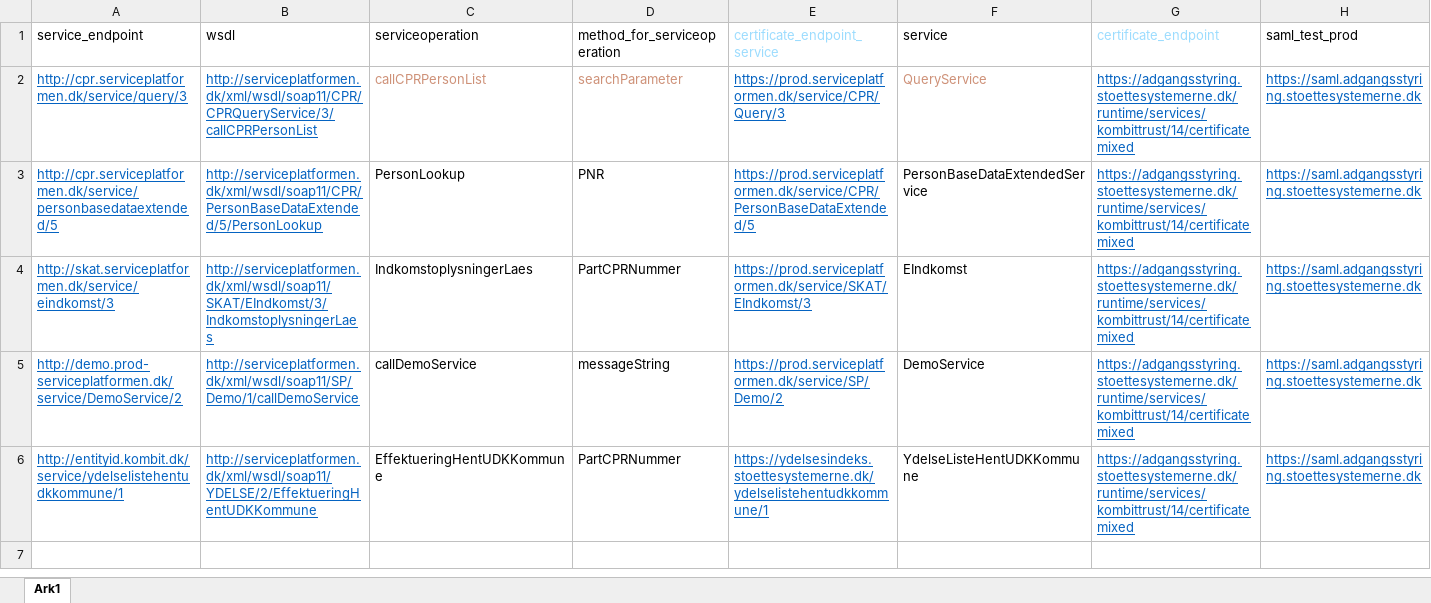
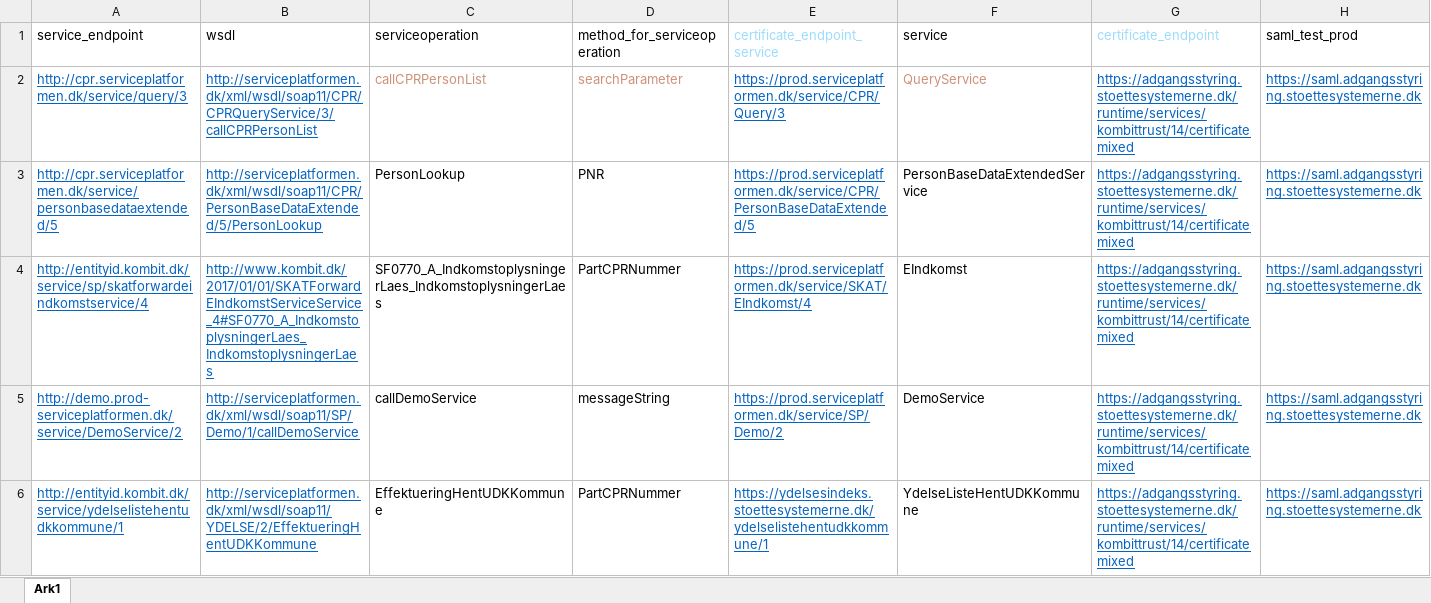
Before and after one commit to Stighebbelstrup/serviceplatformen_python, an Excel workbook: app/background_on_endpoints/prod_services.xlsx, sheet Ark1, drawn as a sheet; only a part is shown; values as stored, in another font and other column widths than the file's, no borders; the diff names each change by its address in the sheet, - before the commit and + after, or states it on an @@ line.

Commit message:
add new eindkomst endpoint

```diff
--- a/app/background_on_endpoints/prod_services.xlsx (sheet Ark1)
+++ b/app/background_on_endpoints/prod_services.xlsx (sheet Ark1)
-A4 (service_endpoint): http://skat.serviceplatformen.dk/service/eindkomst/3
+A4 (service_endpoint): http://entityid.kombit.dk/service/sp/skatforwardeindkomstservice/4
-B4 (wsdl): http://serviceplatformen.dk/xml/wsdl/soap11/SKAT/EIndkomst/3/IndkomstoplysningerLaes
+B4 (wsdl): http://www.kombit.dk/2017/01/01/SKATForwardEIndkomstServiceService_4#SF0770_A_IndkomstoplysningerLaes_IndkomstoplysningerLaes
-C4 (serviceoperation): IndkomstoplysningerLaes
+C4 (serviceoperation): SF0770_A_IndkomstoplysningerLaes_IndkomstoplysningerLaes
-E4 (certificate_endpoint_service): https://prod.serviceplatformen.dk/service/SKAT/EIndkomst/3
+E4 (certificate_endpoint_service): https://prod.serviceplatformen.dk/service/SKAT/EIndkomst/4
```
Also changed, not shown: 4 other files.
